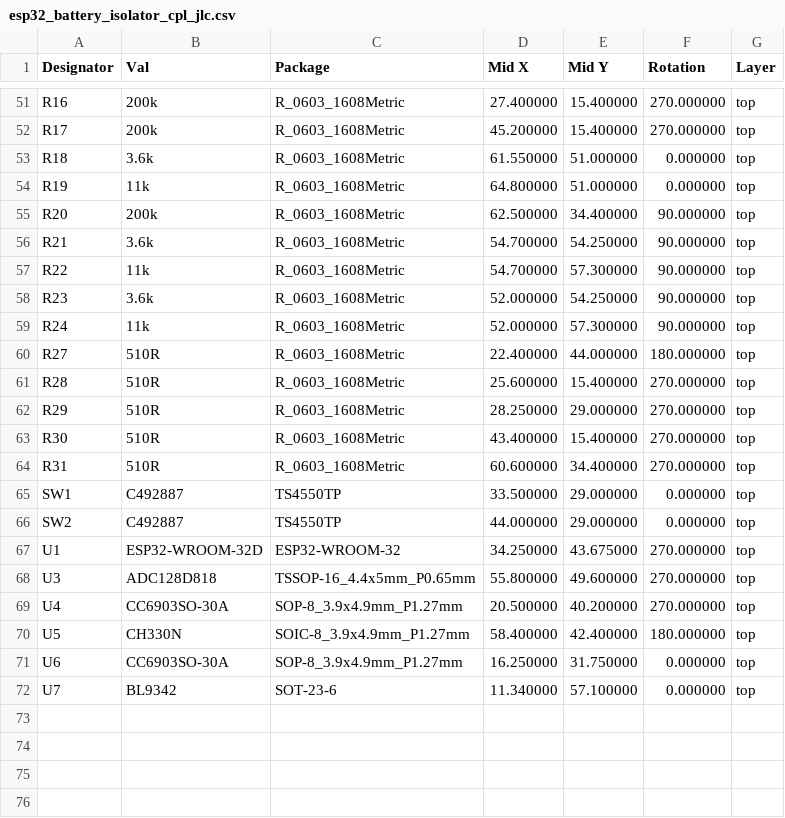
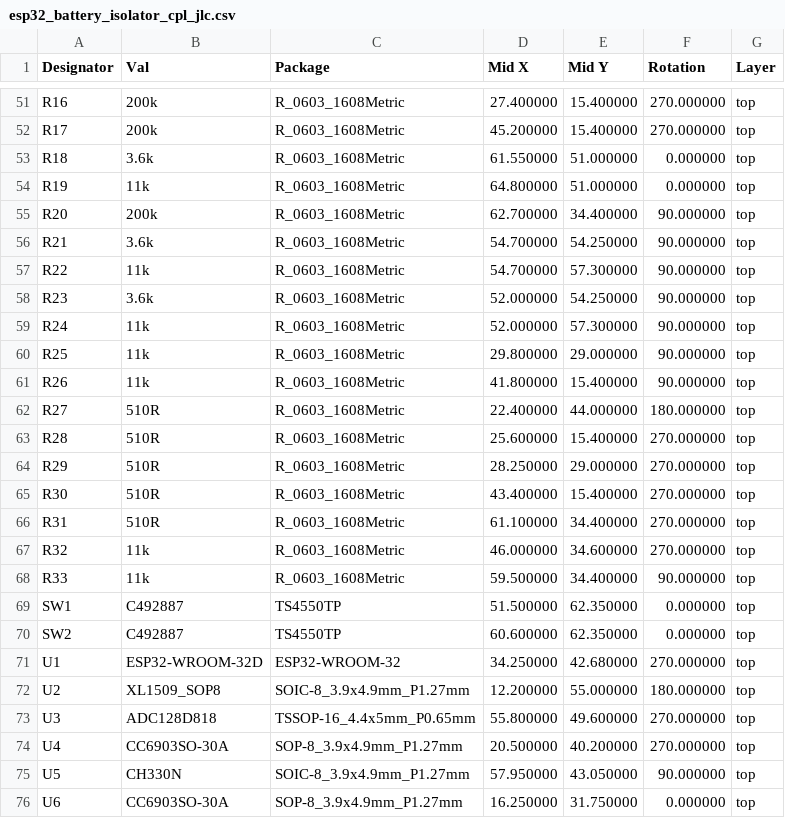
Before and after one commit to 84ace/esp32_battery_isolator, a CSV file: jlcpcb/esp32_battery_isolator_cpl_jlc.csv, drawn as a sheet; only a part is shown, gaps mark what is left out; the diff covers the shown part only.

```diff
--- a/jlcpcb/esp32_battery_isolator_cpl_jlc.csv
+++ b/jlcpcb/esp32_battery_isolator_cpl_jlc.csv
@@ -54,3 +54,3 @@ R18,3.6k,R_0603_1608Metric,61.550000,51.000000,0.000000,top
 R19,11k,R_0603_1608Metric,64.800000,51.000000,0.000000,top
-R20,200k,R_0603_1608Metric,62.500000,34.400000,90.000000,top
+R20,200k,R_0603_1608Metric,62.700000,34.400000,90.000000,top
 R21,3.6k,R_0603_1608Metric,54.700000,54.250000,90.000000,top
@@ -59,2 +59,4 @@ R23,3.6k,R_0603_1608Metric,52.000000,54.250000,90.000000,top
 R24,11k,R_0603_1608Metric,52.000000,57.300000,90.000000,top
+R25,11k,R_0603_1608Metric,29.800000,29.000000,90.000000,top
+R26,11k,R_0603_1608Metric,41.800000,15.400000,90.000000,top
 R27,510R,R_0603_1608Metric,22.400000,44.000000,180.000000,top
@@ -63,10 +65,12 @@ R29,510R,R_0603_1608Metric,28.250000,29.000000,270.000000,top
 R30,510R,R_0603_1608Metric,43.400000,15.400000,270.000000,top
-R31,510R,R_0603_1608Metric,60.600000,34.400000,270.000000,top
-SW1,C492887,TS4550TP,33.500000,29.000000,0.000000,top
-SW2,C492887,TS4550TP,44.000000,29.000000,0.000000,top
-U1,ESP32-WROOM-32D,ESP32-WROOM-32,34.250000,43.675000,270.000000,top
+R31,510R,R_0603_1608Metric,61.100000,34.400000,270.000000,top
+R32,11k,R_0603_1608Metric,46.000000,34.600000,270.000000,top
+R33,11k,R_0603_1608Metric,59.500000,34.400000,90.000000,top
+SW1,C492887,TS4550TP,51.500000,62.350000,0.000000,top
+SW2,C492887,TS4550TP,60.600000,62.350000,0.000000,top
+U1,ESP32-WROOM-32D,ESP32-WROOM-32,34.250000,42.680000,270.000000,top
+U2,XL1509_SOP8,SOIC-8_3.9x4.9mm_P1.27mm,12.200000,55.000000,180.000000,top
 U3,ADC128D818,TSSOP-16_4.4x5mm_P0.65mm,55.800000,49.600000,270.000000,top
 U4,CC6903SO-30A,SOP-8_3.9x4.9mm_P1.27mm,20.500000,40.200000,270.000000,top
-U5,CH330N,SOIC-8_3.9x4.9mm_P1.27mm,58.400000,42.400000,180.000000,top
+U5,CH330N,SOIC-8_3.9x4.9mm_P1.27mm,57.950000,43.050000,90.000000,top
 U6,CC6903SO-30A,SOP-8_3.9x4.9mm_P1.27mm,16.250000,31.750000,0.000000,top
-U7,BL9342,SOT-23-6,11.340000,57.100000,0.000000,top
```
Also changed, not shown: 3 added rows, 3 removed rows and 81 edited cells elsewhere in this file, jlcpcb/esp32_battery_isolator_bom_jlc.csv, 39 other files.
